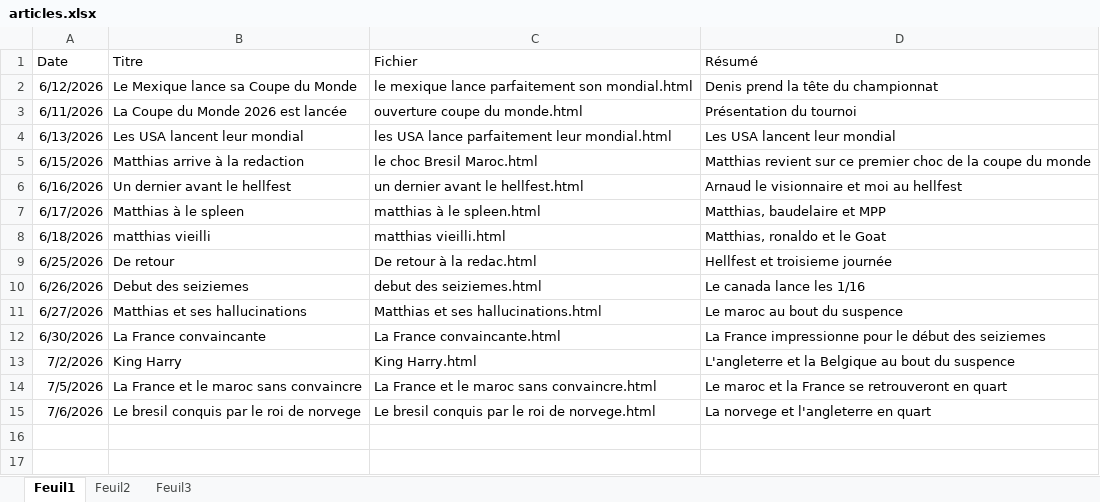
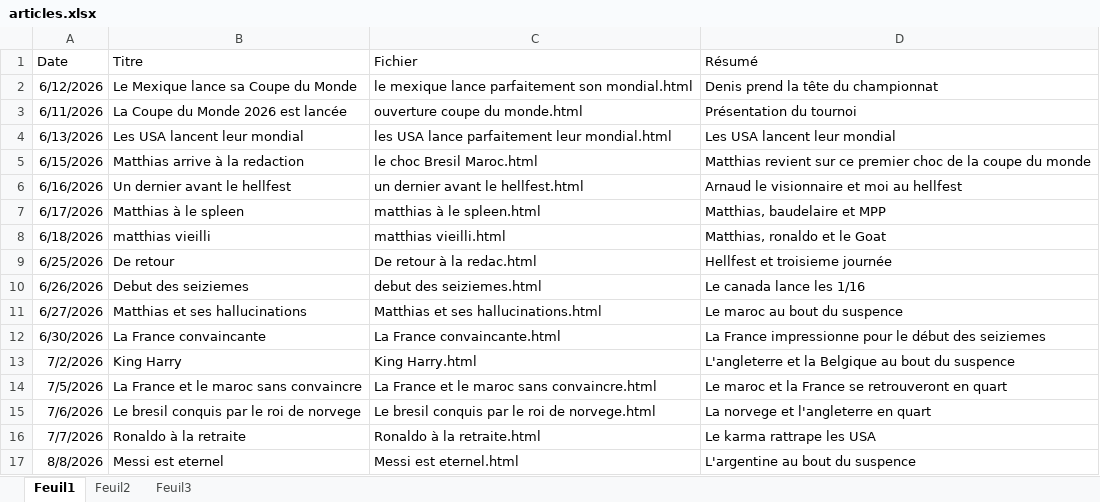
Before and after one commit to devilrock95/championnat-jja, an Excel workbook: articles.xlsx, sheet Feuil1, drawn as a sheet; values as stored, in another font and other column widths than the file's, no borders; the diff names each change by its address in the sheet, - before the commit and + after, or states it on an @@ line.

```diff
--- a/articles.xlsx (sheet Feuil1)
+++ b/articles.xlsx (sheet Feuil1)
+row 16: 7/7/2026 | Ronaldo à la retraite | Ronaldo à la retraite.html | Le karma rattrape les USA
+row 17: 8/8/2026 | Messi est eternel | Messi est eternel.html | L'argentine au bout du suspence
```
Also changed, not shown: chutes.xlsx, classement_individuel.xlsx, 8 other files.
